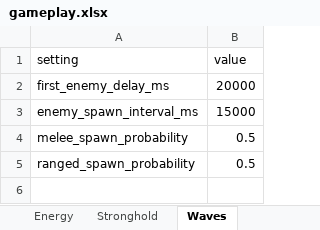
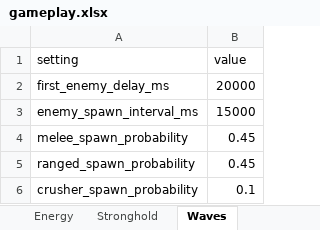
Before and after one commit to MatasZos/Surge, an Excel workbook: config/gameplay.xlsx, sheet Waves, drawn as a sheet; values as stored, in another font and other column widths than the file's, no borders; the diff names each change by its address in the sheet, - before the commit and + after, or states it on an @@ line.

Commit message:
implemented stronghold retaliation, energy drops, and csv controlled enemy spawning
repositioned the energy counter below the defender toolbar to stop overlapping
added stronghold retaliation damage against melee and crusher enemies.
added retaliation damage stat config in excel csv
25% for defeated enemies to drop an energy ball worth 20 energy (for now)
updated enemy ts to trigger energy drops when enemies are defeated
configured spawn probabilities: 45%melee, 45% ranged, 10% crusher (for now)

```diff
--- a/config/gameplay.xlsx (sheet Waves)
+++ b/config/gameplay.xlsx (sheet Waves)
-B4:B5 (value): 0.5
+B4:B5 (value): 0.45
+row 6: crusher_spawn_probability | 0.1
```
Also changed, not shown: sheet Energy, sheet Defenders, sheet Stronghold, 11 other files.
